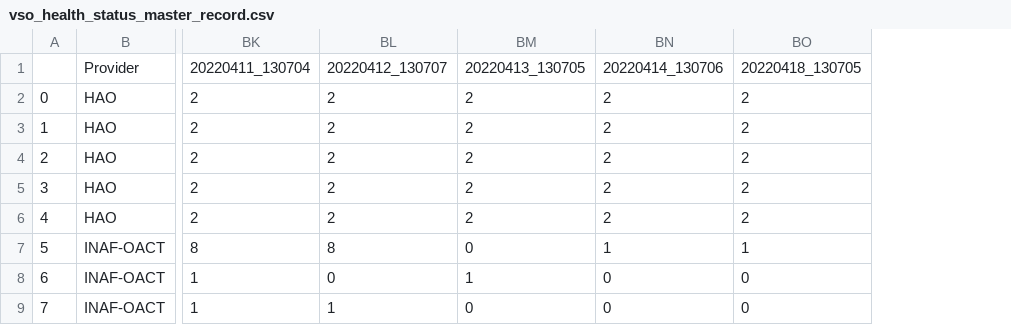
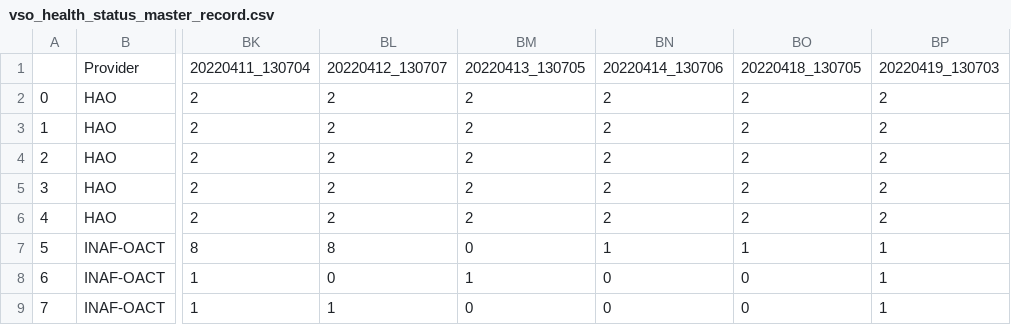
Before and after one commit to aringlis/vso_health, a CSV file: vso_health_status_master_record.csv, drawn as a sheet; only a part is shown, gaps mark what is left out; the diff names each change by its address in the sheet, - before the commit and + after, or states it on an @@ line.

```diff
--- a/vso_health_status_master_record.csv
+++ b/vso_health_status_master_record.csv
+column BP, rows 1-9: 20220419_130703 | 2 | 2 | 2 | 2 | 2 | 1 | 1 | 1
```
Also changed, not shown: 1 other file.
